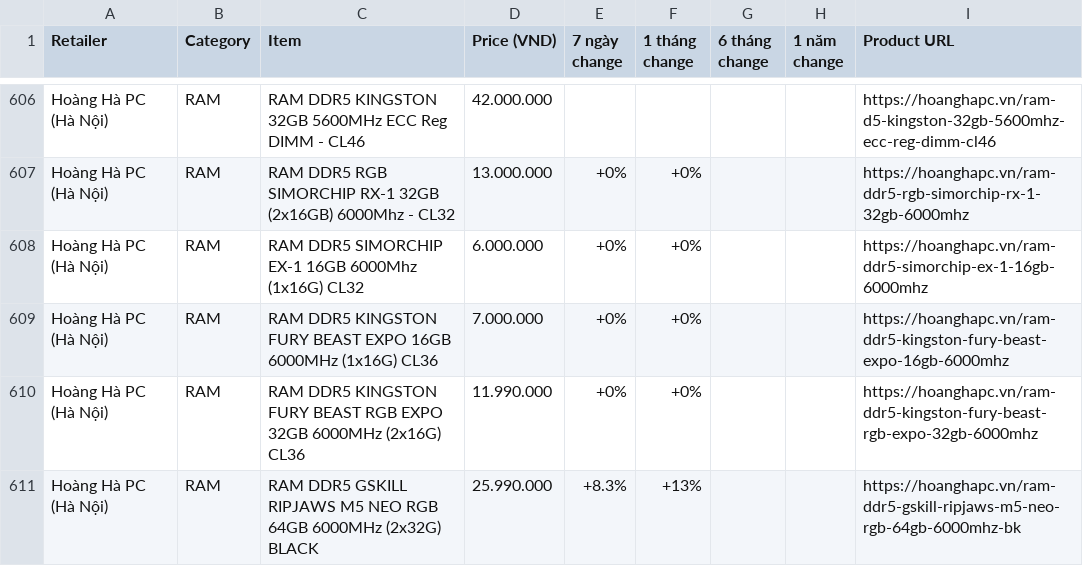
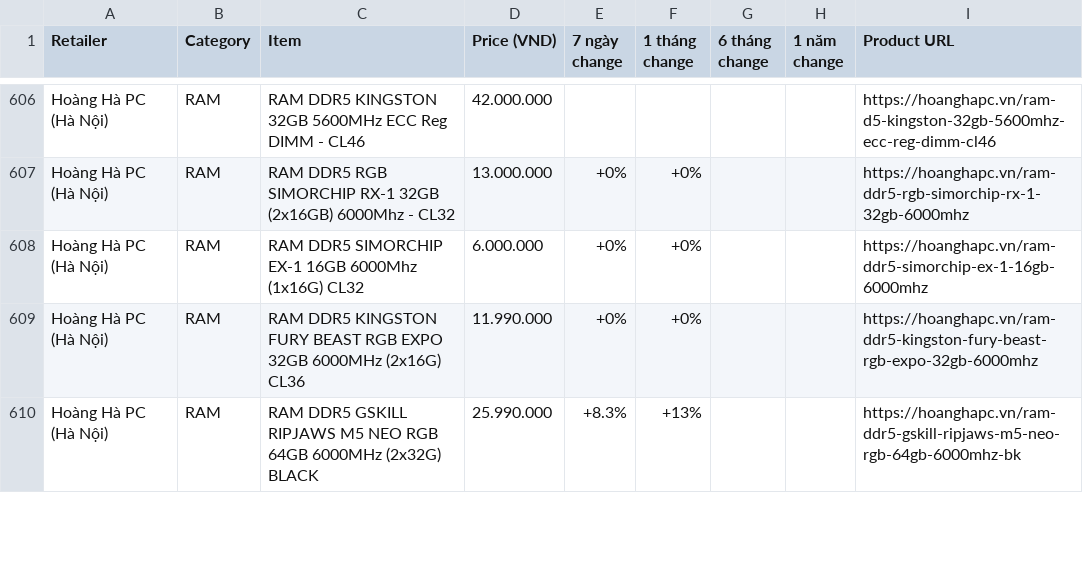
Before and after one commit to tuongphantrue/tech-price-mailer, a CSV file: docs/price_history_latest.csv, drawn as a sheet; only a part is shown, gaps mark what is left out; removed rows and columns are numbered as before the commit, all else as after; the diff covers the shown part only; the diff names each change by its address in the sheet, - before the commit and + after, or states it on an @@ line.

```diff
--- a/docs/price_history_latest.csv
+++ b/docs/price_history_latest.csv
-row 609: Hoàng Hà PC (Hà Nội) | RAM | RAM DDR5 KINGSTON FURY BEAST EXPO 16GB 6000MHz (1x16G) CL36 | 7.000.000 | +0% | +0% |  |  | https://hoanghapc.vn/ram-ddr5-kingston-fury-beast-expo-16gb-6000mhz
```
Also changed, not shown: 5 added rows, 4 removed rows, 6 moved rows and 20 edited cells elsewhere in this file.
